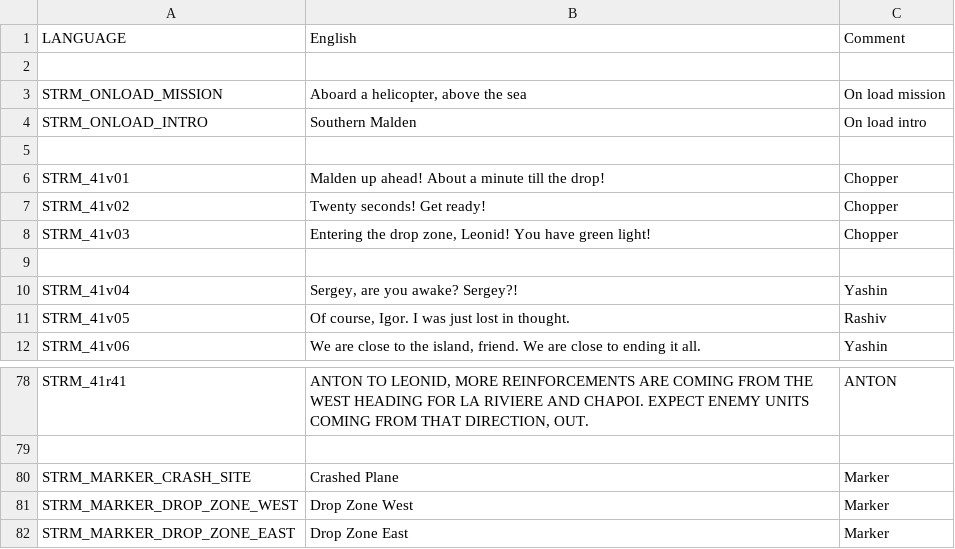
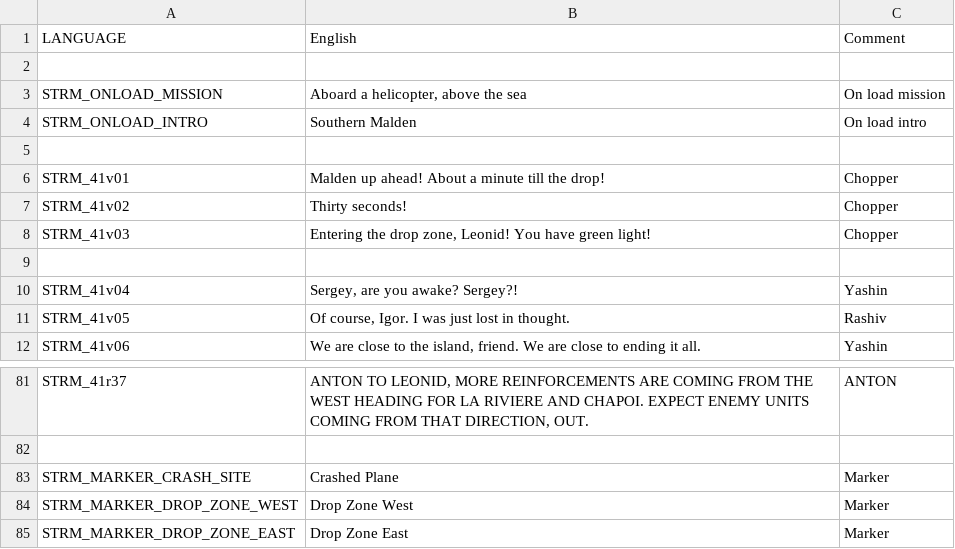
Before and after one commit to Kossyr/dawn, a CSV file: Missions/41AttackOnMalden.Abel/stringtable.csv, drawn as a sheet; only a part is shown, gaps mark what is left out; addresses are those after the commit; the diff covers the shown part only; the diff names each change by its address in the sheet, - before the commit and + after, or states it on an @@ line.

```diff
--- a/Missions/41AttackOnMalden.Abel/stringtable.csv
+++ b/Missions/41AttackOnMalden.Abel/stringtable.csv
-B7: Twenty seconds! Get ready!
+B7: Thirty seconds!
-A81: STRM_41r41
+A81: STRM_41r37
```
Also changed, not shown: 25 added rows, 22 removed rows and 48 edited cells elsewhere in this file, 8 other files.
